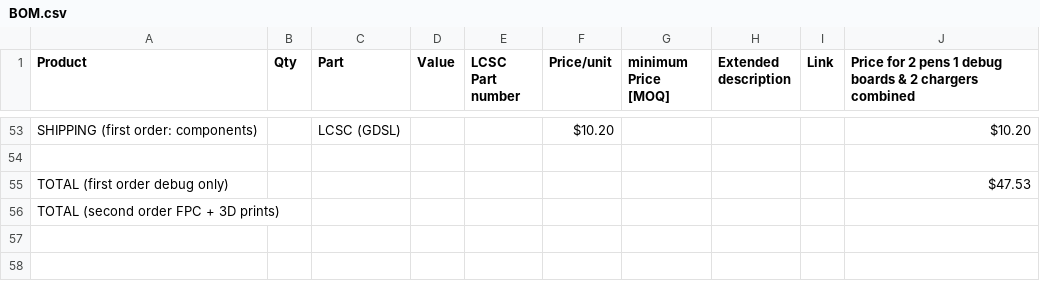
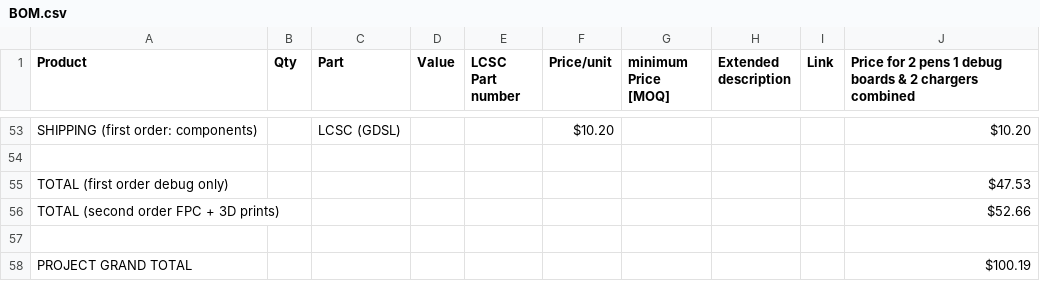
Before and after one commit to silkscreen-studio/Lume-pen, a CSV file: BOM.csv, drawn as a sheet; only a part is shown, gaps mark what is left out.

Commit message:
Update BOM.csv

```diff
--- a/BOM.csv
+++ b/BOM.csv
@@ -55,2 +55,4 @@ SHIPPING (first order: components),,LCSC (GDSL),,,$10.20,,,,$10.20
 TOTAL (first order debug only),,,,,,,,,$47.53
-TOTAL (second order FPC + 3D prints),,,,,,,,,
+TOTAL (second order FPC + 3D prints),,,,,,,,,$52.66
+,,,,,,,,,
+PROJECT GRAND TOTAL,,,,,,,,,$100.19
```
